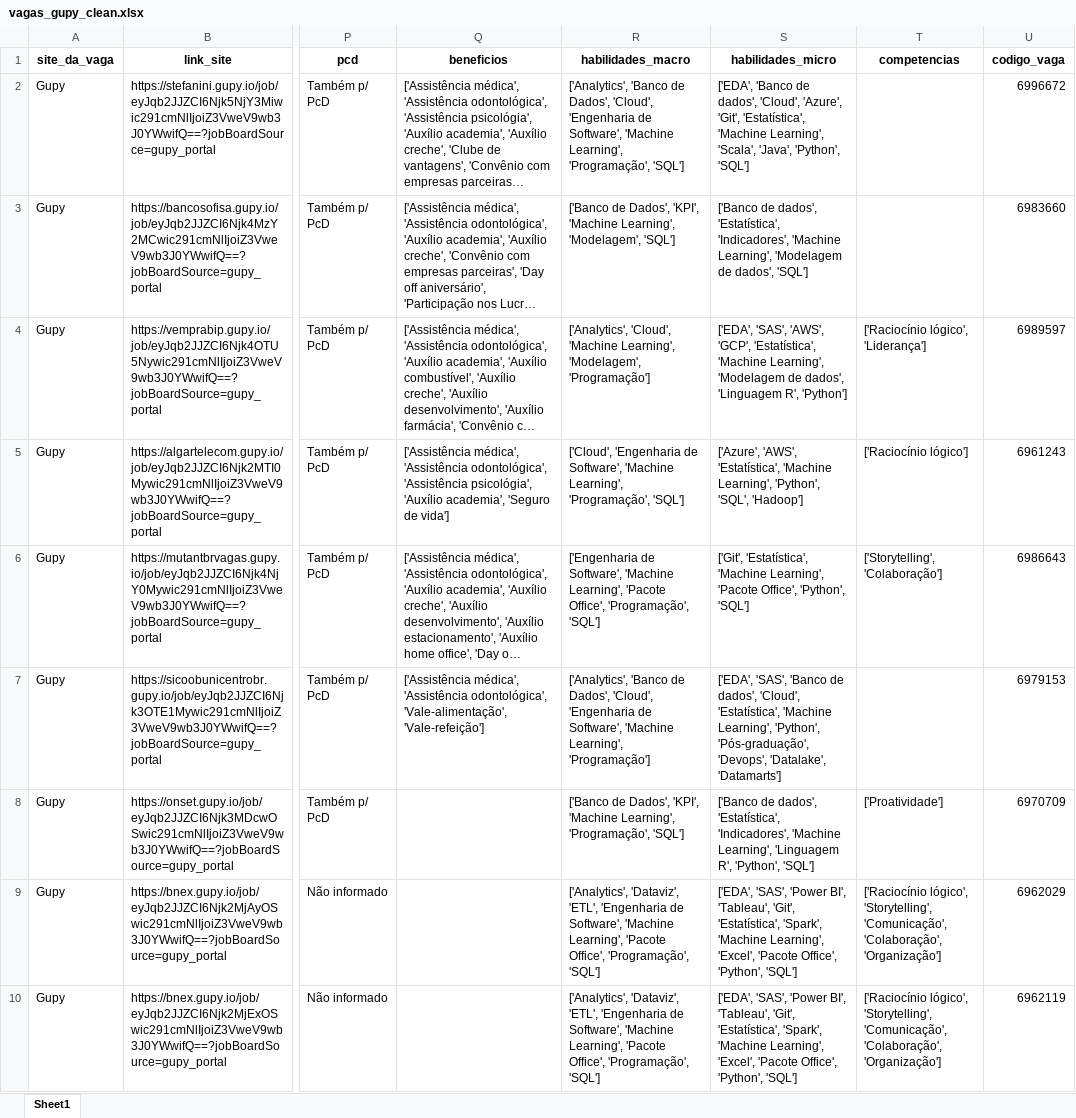
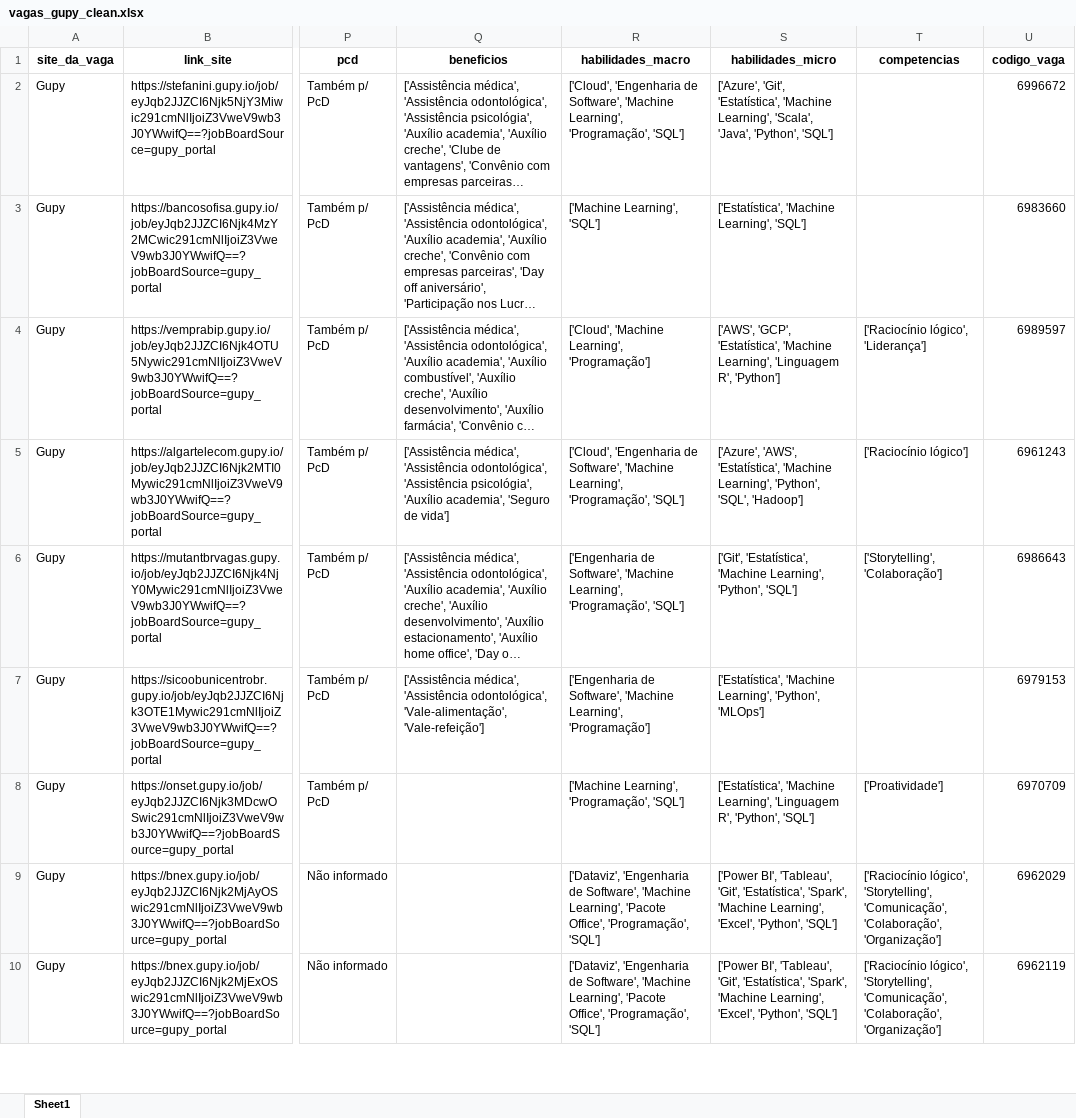
Before and after one commit to ArthurMesquita96/Monitoramento-de-Vagas, an Excel workbook: data/data_clean/vagas_gupy_clean.xlsx, sheet Sheet1, drawn as a sheet; only a part is shown, gaps mark what is left out; long unchanged cells end in …; values as stored, in another font and other column widths than the file's, no borders; the diff covers the shown part only; the diff names each change by its address in the sheet, - before the commit and + after, or states it on an @@ line.

```diff
--- a/data/data_clean/vagas_gupy_clean.xlsx (sheet Sheet1)
+++ b/data/data_clean/vagas_gupy_clean.xlsx (sheet Sheet1)
-R2 (habilidades_macro): ['Analytics', 'Banco de Dados', 'Cloud', 'Engenharia de…
+R2 (habilidades_macro): ['Cloud', 'Engenharia de…
-S2 (habilidades_micro): ['EDA', 'Banco de dados', 'Cloud', 'Azure', 'Git', 'Estatística',…
+S2 (habilidades_micro): ['Azure', 'Git', 'Estatística',…
-R3 (habilidades_macro): ['Banco de Dados', 'KPI', 'Machine Learning', 'Modelagem', 'SQL']
+R3 (habilidades_macro): ['Machine Learning', 'SQL']
-S3 (habilidades_micro): ['Banco de dados', 'Estatística', 'Indicadores', 'Machine Learning', 'Modelagem de dados', 'SQL']
+S3 (habilidades_micro): ['Estatística', 'Machine Learning', 'SQL']
-R4 (habilidades_macro): ['Analytics', 'Cloud', 'Machine Learning', 'Modelagem', 'Programação']
+R4 (habilidades_macro): ['Cloud', 'Machine Learning', 'Programação']
-S4 (habilidades_micro): ['EDA', 'SAS', 'AWS', 'GCP', 'Estatística', 'Machine Learning', 'Modelagem de dados', 'Linguagem R',…
+S4 (habilidades_micro): ['AWS', 'GCP', 'Estatística', 'Machine Learning', 'Linguagem R',…
-R6 (habilidades_macro): …'Machine Learning', 'Pacote Office', 'Programação', 'SQL']
+R6 (habilidades_macro): …'Machine Learning', 'Programação', 'SQL']
-S6 (habilidades_micro): …'Machine Learning', 'Pacote Office', 'Python', 'SQL']
+S6 (habilidades_micro): …'Machine Learning', 'Python', 'SQL']
-R7 (habilidades_macro): ['Analytics', 'Banco de Dados', 'Cloud', 'Engenharia de Software',…
+R7 (habilidades_macro): ['Engenharia de Software',…
-S7 (habilidades_micro): ['EDA', 'SAS', 'Banco de dados', 'Cloud', 'Estatística', 'Machine Learning', 'Python', 'Pós-graduação', 'Devops', 'Datalake', 'Datamarts']
+S7 (habilidades_micro): ['Estatística', 'Machine Learning', 'Python', 'MLOps']
-R8 (habilidades_macro): ['Banco de Dados', 'KPI', 'Machine Learning', 'Programação',…
+R8 (habilidades_macro): ['Machine Learning', 'Programação',…
-S8 (habilidades_micro): ['Banco de dados', 'Estatística', 'Indicadores', 'Machine Learning',…
+S8 (habilidades_micro): ['Estatística', 'Machine Learning',…
-R9:R10 (habilidades_macro): ['Analytics', 'Dataviz', 'ETL', 'Engenharia de…
+R9:R10 (habilidades_macro): ['Dataviz', 'Engenharia de…
-S9:S10 (habilidades_micro): ['EDA', 'SAS', 'Power BI', 'Tableau', 'Git', 'Estatística', 'Spark', 'Machine Learning', 'Excel', 'Pacote Office', 'Python', 'SQL']
+S9:S10 (habilidades_micro): ['Power BI', 'Tableau', 'Git', 'Estatística', 'Spark', 'Machine Learning', 'Excel', 'Python', 'SQL']
```
Also changed, not shown: 734 edited cells elsewhere in this sheet, data/data_raw/tmp/data_csv/analista_de_dados_vagas.xlsx, data/data_raw/tmp/data_csv/cientista_de_dados_vagas.xlsx, 9 other files.
